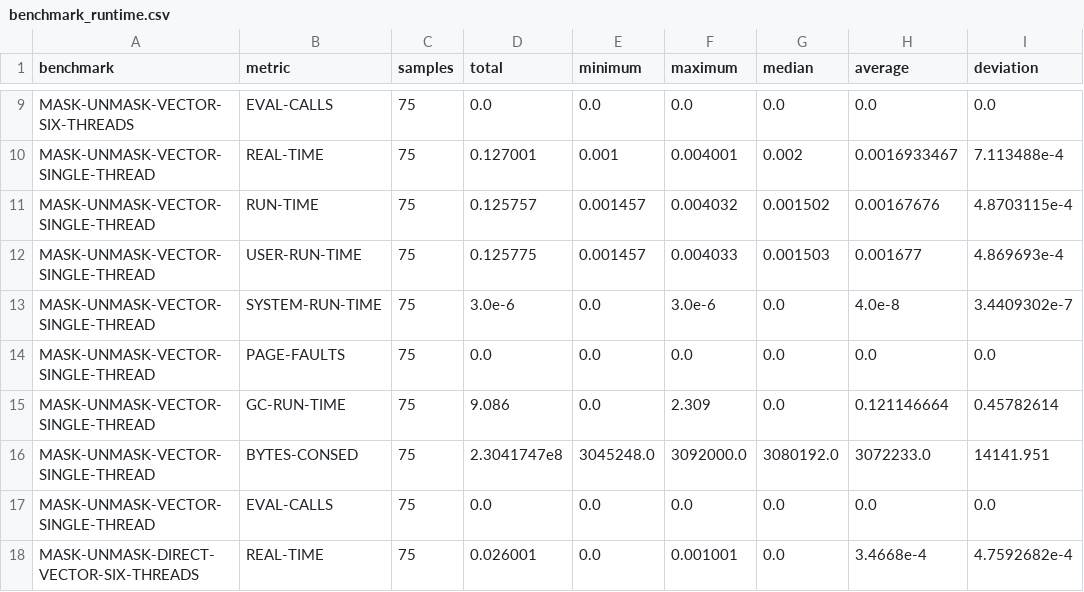
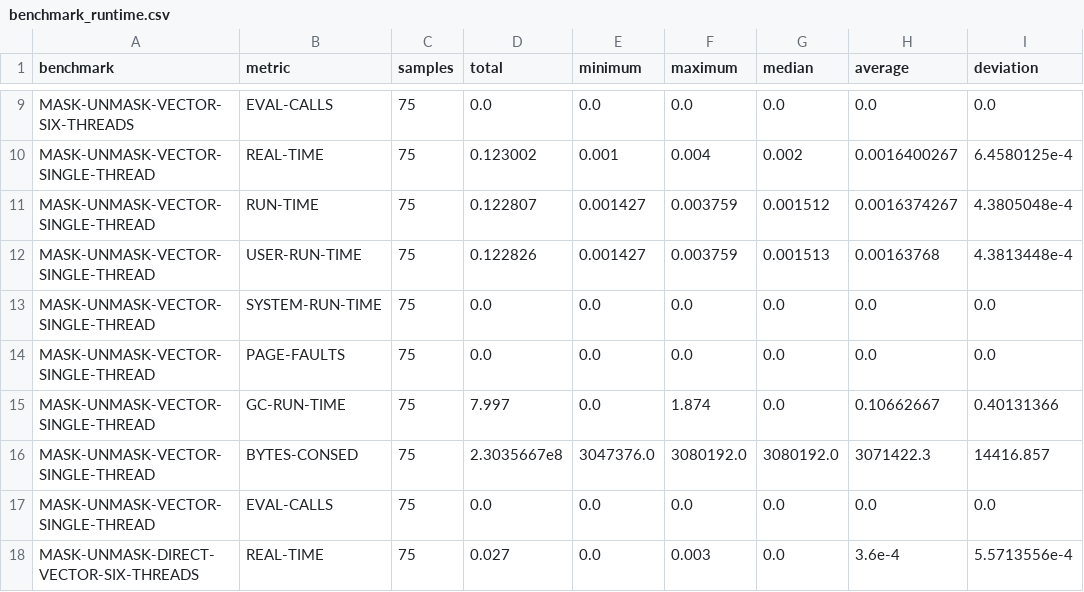
Before and after one commit to Jason94/coalton-io, a CSV file: benchmarks/benchmark_runtime.csv, drawn as a sheet; only a part is shown, gaps mark what is left out; the diff covers the shown part only; the diff names each change by its address in the sheet, - before the commit and + after, or states it on an @@ line.

```diff
--- a/benchmarks/benchmark_runtime.csv
+++ b/benchmarks/benchmark_runtime.csv
-D10 (total): 0.127001
+D10 (total): 0.123002
-F10 (maximum): 0.004001
+F10 (maximum): 0.004
-H10 (average): 0.0016933467
+H10 (average): 0.0016400267
-I10 (deviation): 7.113488e-4
+I10 (deviation): 6.4580125e-4
-D11 (total): 0.125757
+D11 (total): 0.122807
-E11:E12 (minimum): 0.001457
+E11:E12 (minimum): 0.001427
-F11 (maximum): 0.004032
+F11 (maximum): 0.003759
-G11 (median): 0.001502
+G11 (median): 0.001512
-H11 (average): 0.00167676
+H11 (average): 0.0016374267
-I11 (deviation): 4.8703115e-4
+I11 (deviation): 4.3805048e-4
-D12 (total): 0.125775
+D12 (total): 0.122826
-F12 (maximum): 0.004033
+F12 (maximum): 0.003759
-G12 (median): 0.001503
+G12 (median): 0.001513
-H12 (average): 0.001677
+H12 (average): 0.00163768
-I12 (deviation): 4.869693e-4
+I12 (deviation): 4.3813448e-4
-D13 (total): 3.0e-6
+D13 (total): 0.0
-F13 (maximum): 3.0e-6
+F13 (maximum): 0.0
-H13 (average): 4.0e-8
+H13 (average): 0.0
-I13 (deviation): 3.4409302e-7
+I13 (deviation): 0.0
-D15 (total): 9.086
+D15 (total): 7.997
-F15 (maximum): 2.309
+F15 (maximum): 1.874
-H15 (average): 0.121146664
+H15 (average): 0.10662667
-I15 (deviation): 0.45782614
+I15 (deviation): 0.40131366
-D16 (total): 2.3041747e8
+D16 (total): 2.3035667e8
-E16 (minimum): 3045248.0
+E16 (minimum): 3047376.0
-F16 (maximum): 3092000.0
+F16 (maximum): 3080192.0
-H16 (average): 3072233.0
+H16 (average): 3071422.3
-I16 (deviation): 14141.951
+I16 (deviation): 14416.857
-D18 (total): 0.026001
+D18 (total): 0.027
-F18 (maximum): 0.001001
+F18 (maximum): 0.003
-H18 (average): 3.4668e-4
+H18 (average): 3.6e-4
-I18 (deviation): 4.7592682e-4
+I18 (deviation): 5.5713556e-4
```
Also changed, not shown: 80 edited cells elsewhere in this file, benchmarks/benchmark_mvars.csv, benchmarks/benchmark_queues.csv, 32 other files.
